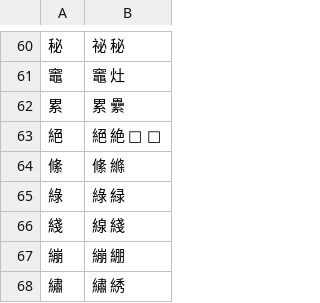
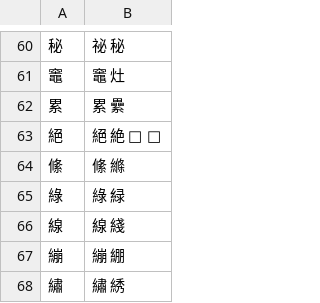
Before and after one commit to danny0838/sts-lib, a TSV file: sts/data/scheme/traditional.tsv, drawn as a sheet; only a part is shown, gaps mark what is left out.

Commit message:
Take "線" rather than "綫" as standard char

```diff
--- a/sts/data/scheme/traditional.tsv
+++ b/sts/data/scheme/traditional.tsv
@@ -65,3 +65,3 @@
 綠	綠 緑
-綫	線 綫
+線	線 綫
 繃	繃 綳
```
